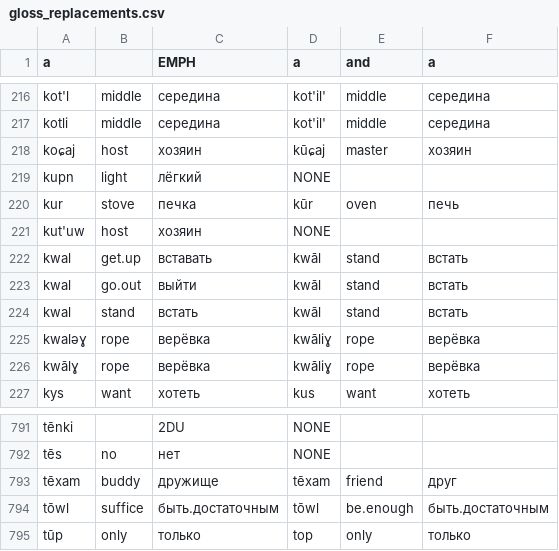
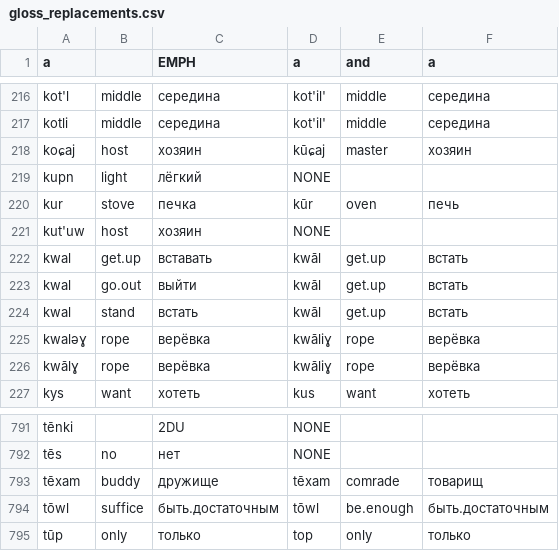
Before and after one commit to timarkh/uniparser-grammar-mansi, a CSV file: gloss_replacements.csv, drawn as a sheet; only a part is shown, gaps mark what is left out.

```diff
--- a/gloss_replacements.csv
+++ b/gloss_replacements.csv
@@ -221,5 +221,5 @@ kur	stove	печка	kūr	oven	печь
 kut'uw	host	хозяин	NONE		
-kwal	get.up	вставать	kwāl	stand	встать
-kwal	go.out	выйти	kwāl	stand	встать
-kwal	stand	встать	kwāl	stand	встать
+kwal	get.up	вставать	kwāl	get.up	встать
+kwal	go.out	выйти	kwāl	get.up	встать
+kwal	stand	встать	kwāl	get.up	встать
 kwaləɣ	rope	верёвка	kwāliɣ	rope	верёвка
@@ -792,3 +792,3 @@ tēnki		2DU	NONE
 tēs	no	нет	NONE		
-tēxam	buddy	дружище	tēxam	friend	друг
+tēxam	buddy	дружище	tēxam	comrade	товарищ
 tōwl	suffice	быть.достаточным	tōwl	be.enough	быть.достаточным
```
Also changed, not shown: 6 other files.
